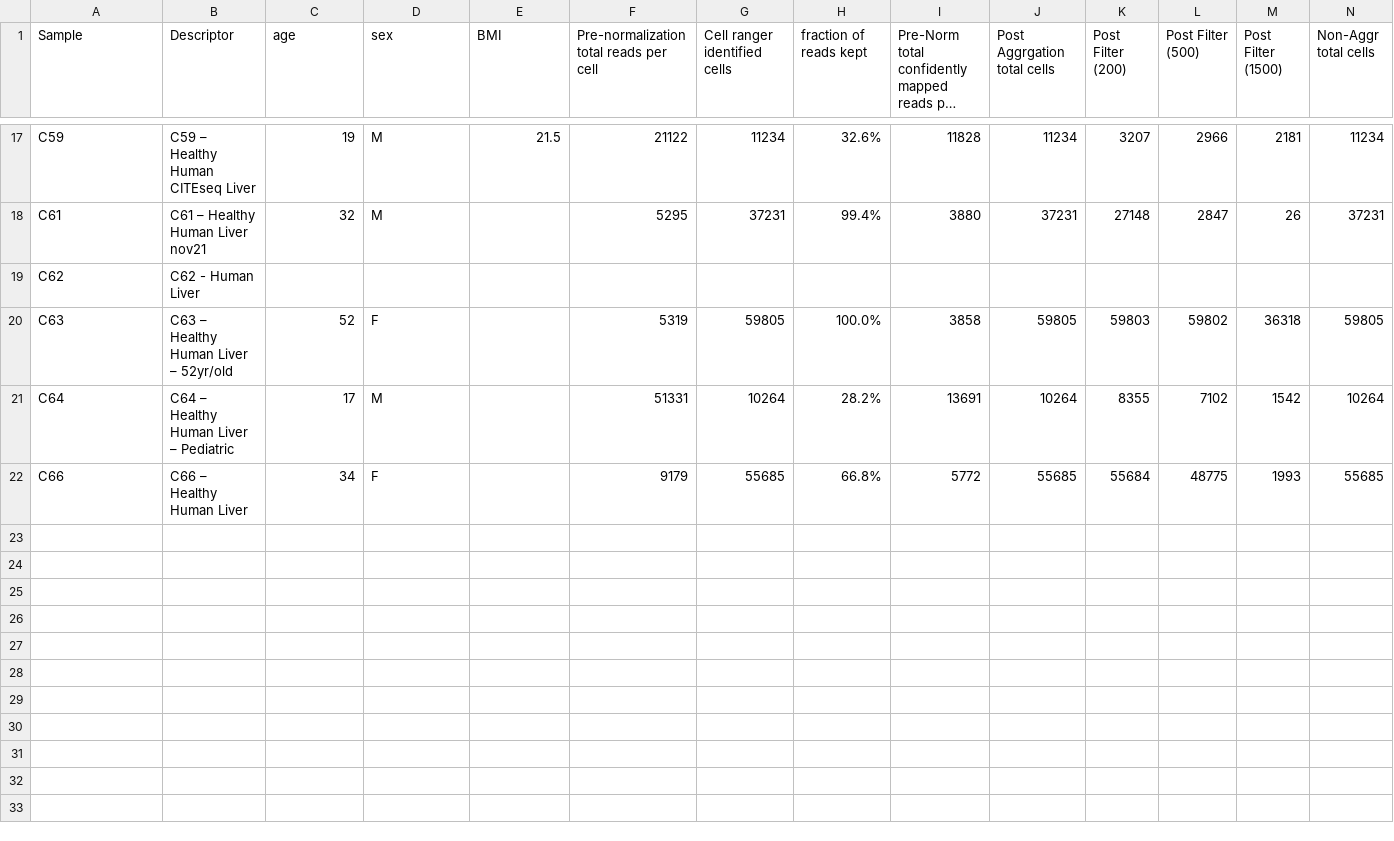
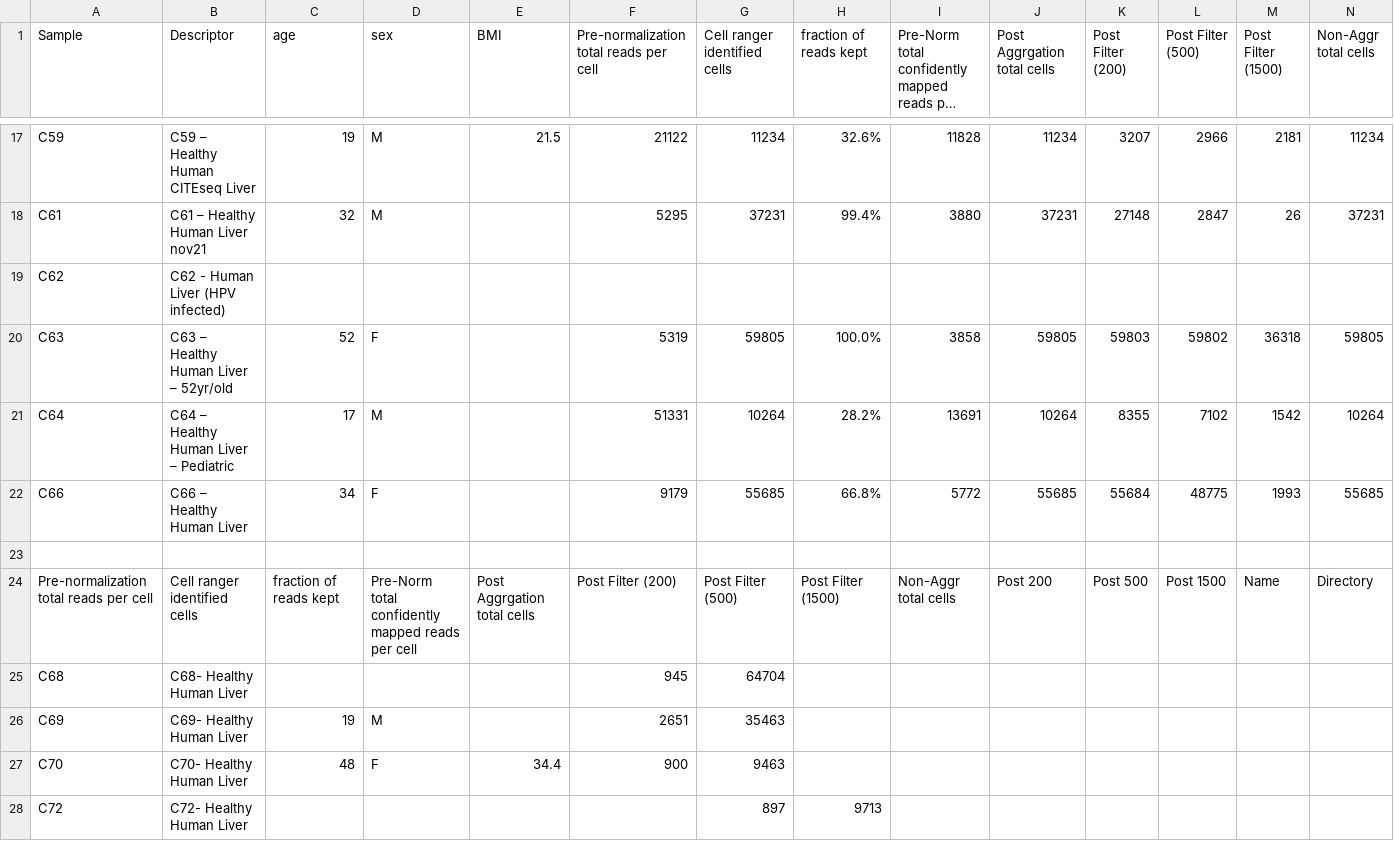
Before and after one commit to tallulandrews/LiverMap2.0, a CSV file: Metadata20LiverMapPlusParams.csv, drawn as a sheet; only a part is shown, gaps mark what is left out; long unchanged cells end in …; rows hold the shown columns only; the diff names each change by its address in the sheet, - before the commit and + after, or states it on an @@ line.

Commit message:
add upto C72

```diff
--- a/Metadata20LiverMapPlusParams.csv
+++ b/Metadata20LiverMapPlusParams.csv
-B19 (Descriptor): C62 - Human Liver
+B19 (Descriptor): C62 - Human Liver (HPV infected)
+row 23: (empty)
+row 24: Pre-normalization total reads per cell | Cell ranger identified cells | fraction of reads kept | Pre-Norm total confidently mapped reads per cell | Post Aggrgation total cells | Post Filter (200) | Post Filter (500) | Post Filter (1500) | Non-Aggr total cells | Post 200 | Post 500 | Post 1500 | Name | Directory
+row 25: C68 | C68- Healthy Human Liver |  |  |  | 945 | 64704
+row 26: C69 | C69- Healthy Human Liver | 19 | M |  | 2651 | 35463
+row 27: C70 | C70- Healthy Human Liver | 48 | F | 34.4 | 900 | 9463
+row 28: C72 | C72- Healthy Human Liver |  |  |  |  | 897 | 9713
```
